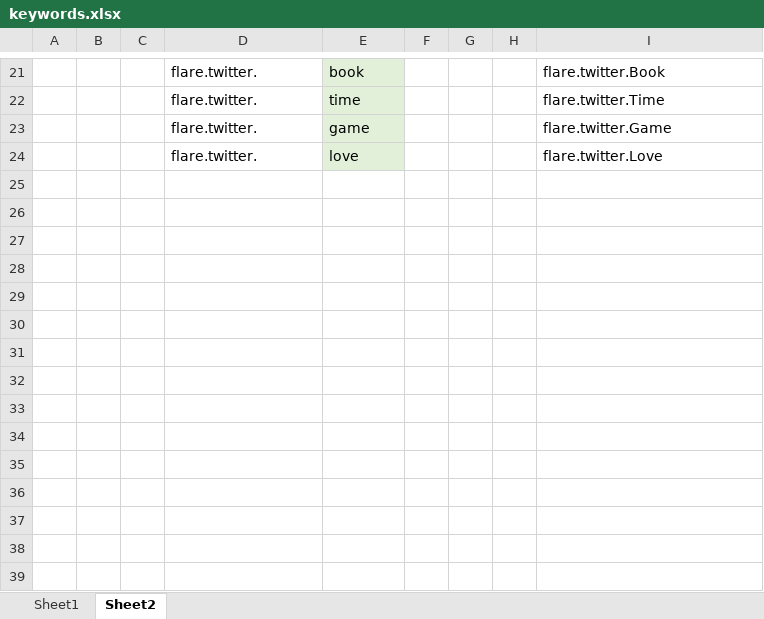
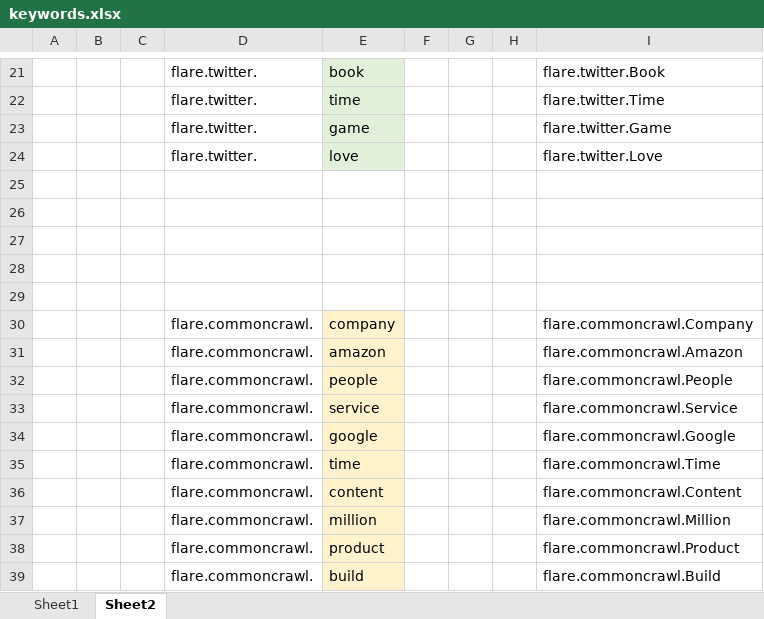
Before and after one commit to nullbringer/Data-Aggregation-BigData-Analysis, an Excel workbook: part1/keywords.xlsx, sheet Sheet2, drawn as a sheet; only a part is shown, gaps mark what is left out; values as stored, in another font and other column widths than the file's, no borders; the diff names each change by its address in the sheet, - before the commit and + after, or states it on an @@ line.

```diff
--- a/part1/keywords.xlsx (sheet Sheet2)
+++ b/part1/keywords.xlsx (sheet Sheet2)
+row 25: (empty)
+row 26: (empty)
+row 27: (empty)
+row 28: (empty)
+row 29: (empty)
+row 30:  |  |  | flare.commoncrawl. | company |  |  |  | flare.commoncrawl.Company
+row 31:  |  |  | flare.commoncrawl. | amazon |  |  |  | flare.commoncrawl.Amazon
+row 32:  |  |  | flare.commoncrawl. | people |  |  |  | flare.commoncrawl.People
+row 33:  |  |  | flare.commoncrawl. | service |  |  |  | flare.commoncrawl.Service
+row 34:  |  |  | flare.commoncrawl. | google |  |  |  | flare.commoncrawl.Google
+row 35:  |  |  | flare.commoncrawl. | time |  |  |  | flare.commoncrawl.Time
+row 36:  |  |  | flare.commoncrawl. | content |  |  |  | flare.commoncrawl.Content
+row 37:  |  |  | flare.commoncrawl. | million |  |  |  | flare.commoncrawl.Million
+row 38:  |  |  | flare.commoncrawl. | product |  |  |  | flare.commoncrawl.Product
+row 39:  |  |  | flare.commoncrawl. | build |  |  |  | flare.commoncrawl.Build
```
Also changed, not shown: sheet Sheet1, 18 other files.
